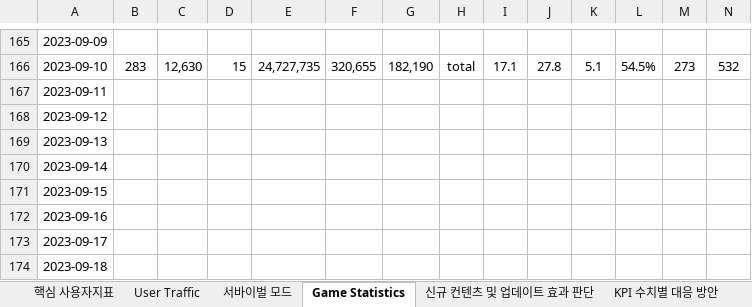
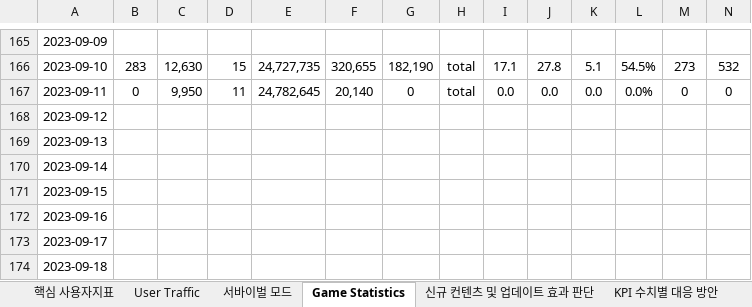
Before and after one commit to 121jsy/sr_analytics_1.0, an Excel workbook: 2023_스퀴즈런_사용자지표_.xlsx, sheet Game Statistics, drawn as a sheet; only a part is shown, gaps mark what is left out; values as stored, in another font and other column widths than the file's, no borders; the diff covers the shown part only; the diff names each change by its address in the sheet, - before the commit and + after, or states it on an @@ line.

```diff
--- a/2023_스퀴즈런_사용자지표_.xlsx (sheet Game Statistics)
+++ b/2023_스퀴즈런_사용자지표_.xlsx (sheet Game Statistics)
-B167: (empty)
+B167: 0
-C167: (empty)
+C167: 9,950
-D167: (empty)
+D167: 11
-E167: (empty)
+E167: 24,782,645
-F167: (empty)
+F167: 20,140
-G167: (empty)
+G167: 0
-H167: (empty)
+H167: total
-I167: (empty)
+I167: 0.0
-J167: (empty)
+J167: 0.0
-K167: (empty)
+K167: 0.0
-L167: (empty)
+L167: 0.0%
-M167: (empty)
+M167: 0
-N167: (empty)
+N167: 0
```
Also changed, not shown: 1 edited cell elsewhere in this sheet, sheet User Traffic, sheet 서바이벌 모드.
